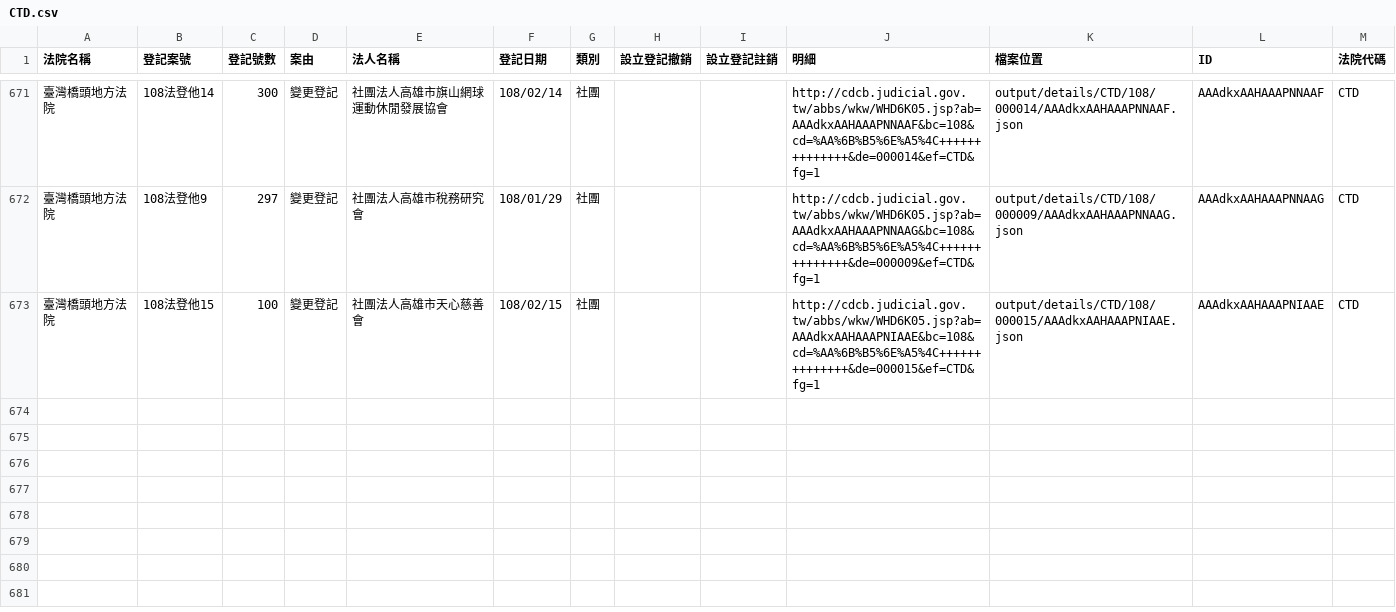
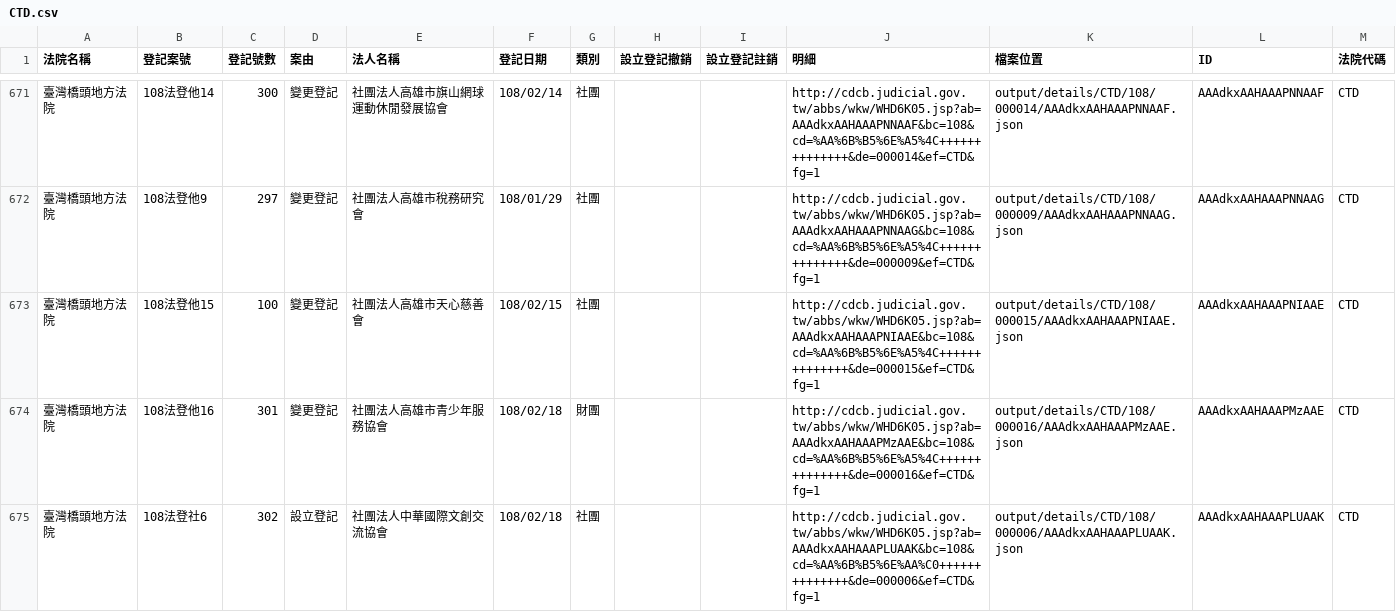
Before and after one commit to g0v/foundationtw, a CSV file: output/lists/CTD.csv, drawn as a sheet; only a part is shown, gaps mark what is left out; the diff names each change by its address in the sheet, - before the commit and + after, or states it on an @@ line.

```diff
--- a/output/lists/CTD.csv
+++ b/output/lists/CTD.csv
+row 674: 臺灣橋頭地方法院 | 108法登他16 | 301 | 變更登記 | 社團法人高雄市青少年服務協會 | 108/02/18 | 財團 |  |  | http://cdcb.judicial.gov.tw/abbs/wkw/WHD6K05.jsp?ab=AAAdkxAAHAAAPMzAAE&bc=108&cd=%AA%6B%B5%6E%A5%4C++++++++++++++&de=000016&ef=CTD&fg=1 | output/details/CTD/108/000016/AAAdkxAAHAAAPMzAAE.json | AAAdkxAAHAAAPMzAAE | CTD
+row 675: 臺灣橋頭地方法院 | 108法登社6 | 302 | 設立登記 | 社團法人中華國際文創交流協會 | 108/02/18 | 社團 |  |  | http://cdcb.judicial.gov.tw/abbs/wkw/WHD6K05.jsp?ab=AAAdkxAAHAAAPLUAAK&bc=108&cd=%AA%6B%B5%6E%AA%C0++++++++++++++&de=000006&ef=CTD&fg=1 | output/details/CTD/108/000006/AAAdkxAAHAAAPLUAAK.json | AAAdkxAAHAAAPLUAAK | CTD
```
Also changed, not shown: output/lists/ULD.csv, 40 other files.
